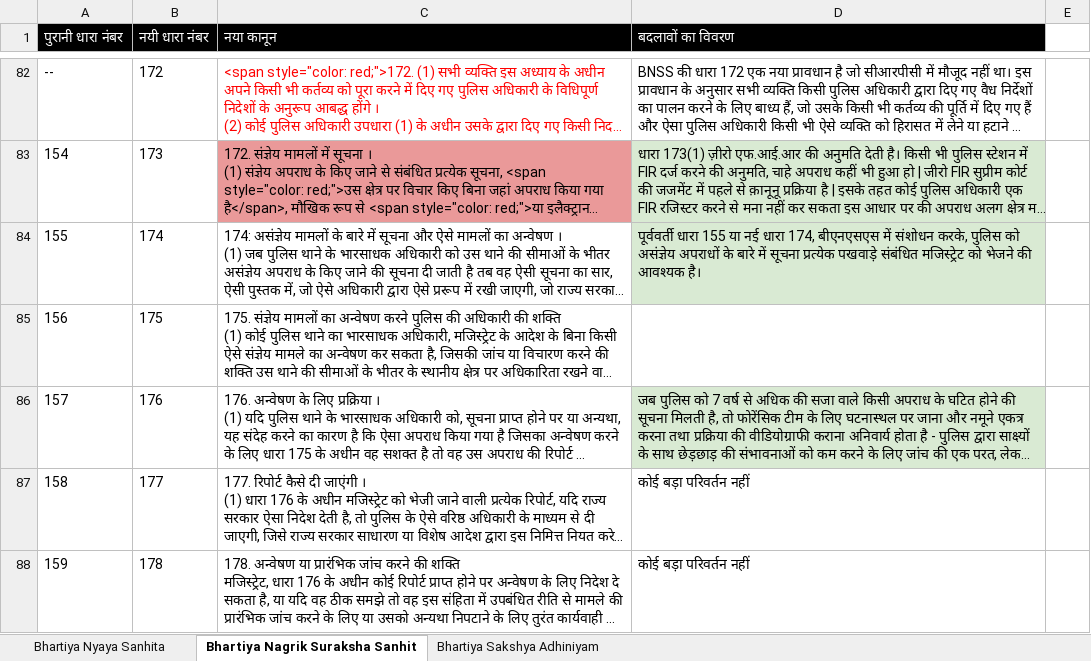
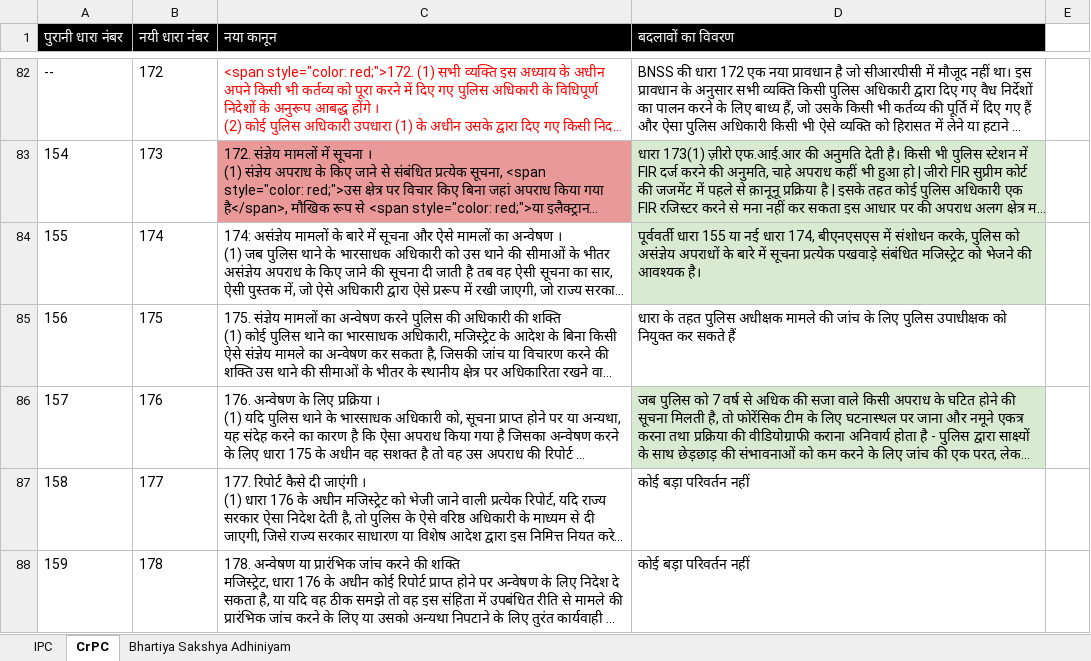
Before and after one commit to CSJIndia/lawApp, an Excel workbook: public/test.xlsx, sheet CrPC, drawn as a sheet; only a part is shown, gaps mark what is left out; long unchanged cells end in …; values as stored, in another font and other column widths than the file's, no borders; the diff covers the shown part only; the diff names each change by its address in the sheet, - before the commit and + after, or states it on an @@ line.

```diff
--- a/public/test.xlsx (sheet CrPC)
+++ b/public/test.xlsx (sheet CrPC)
-sheet tab: Bhartiya Nyaya Sanhita
+sheet tab: IPC
-sheet tab: Bhartiya Nagrik Suraksha Sanhit
+sheet tab: CrPC
-D85 (बदलावों का विवरण): (empty)
+D85 (बदलावों का विवरण): धारा के तहत पुलिस अधीक्षक मामले की जांच के लिए पुलिस उपाधीक्षक को नियुक्त कर सकते हैं
```
Also changed, not shown: 16 edited cells and cell formats elsewhere in this sheet, sheet IPC, sheet Bhartiya Sakshya Adhiniyam, src/test.xlsx, 5 other files.
